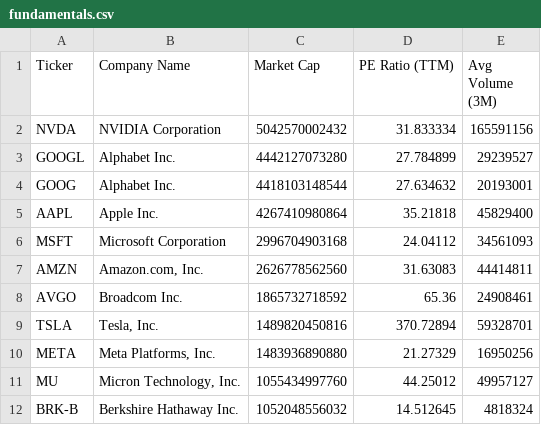
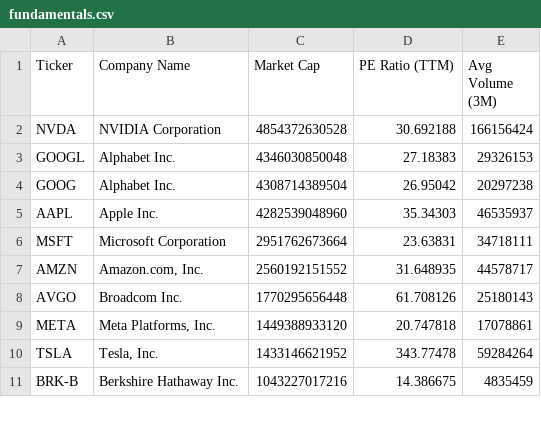
Before and after one commit to NK-Mikey/Stock-Market-Dashboard, a CSV file: data/fundamentals.csv, drawn as a sheet; only a part is shown; the diff covers the shown part only.

```diff
--- a/data/fundamentals.csv
+++ b/data/fundamentals.csv
@@ -1,12 +1,11 @@
 Ticker,Company Name,Market Cap,PE Ratio (TTM),Avg Volume (3M)
-NVDA,NVIDIA Corporation,5042570002432,31.833334,165591156
-GOOGL,Alphabet Inc.,4442127073280,27.784899,29239527
-GOOG,Alphabet Inc.,4418103148544,27.634632,20193001
-AAPL,Apple Inc.,4267410980864,35.21818,45829400
-MSFT,Microsoft Corporation,2996704903168,24.04112,34561093
-AMZN,"Amazon.com, Inc.",2626778562560,31.63083,44414811
-AVGO,Broadcom Inc.,1865732718592,65.36,24908461
-TSLA,"Tesla, Inc.",1489820450816,370.72894,59328701
-META,"Meta Platforms, Inc.",1483936890880,21.27329,16950256
-MU,"Micron Technology, Inc.",1055434997760,44.25012,49957127
-BRK-B,Berkshire Hathaway Inc.,1052048556032,14.512645,4818324
+NVDA,NVIDIA Corporation,4854372630528,30.692188,166156424
+GOOGL,Alphabet Inc.,4346030850048,27.18383,29326153
+GOOG,Alphabet Inc.,4308714389504,26.95042,20297238
+AAPL,Apple Inc.,4282539048960,35.34303,46535937
+MSFT,Microsoft Corporation,2951762673664,23.63831,34718111
+AMZN,"Amazon.com, Inc.",2560192151552,31.648935,44578717
+AVGO,Broadcom Inc.,1770295656448,61.708126,25180143
+META,"Meta Platforms, Inc.",1449388933120,20.747818,17078861
+TSLA,"Tesla, Inc.",1433146621952,343.77478,59284264
+BRK-B,Berkshire Hathaway Inc.,1043227017216,14.386675,4835459
```
Also changed, not shown: 4 added rows, 3 removed rows and 32 edited cells elsewhere in this file, data/dim_stock.csv, 1 other file.
